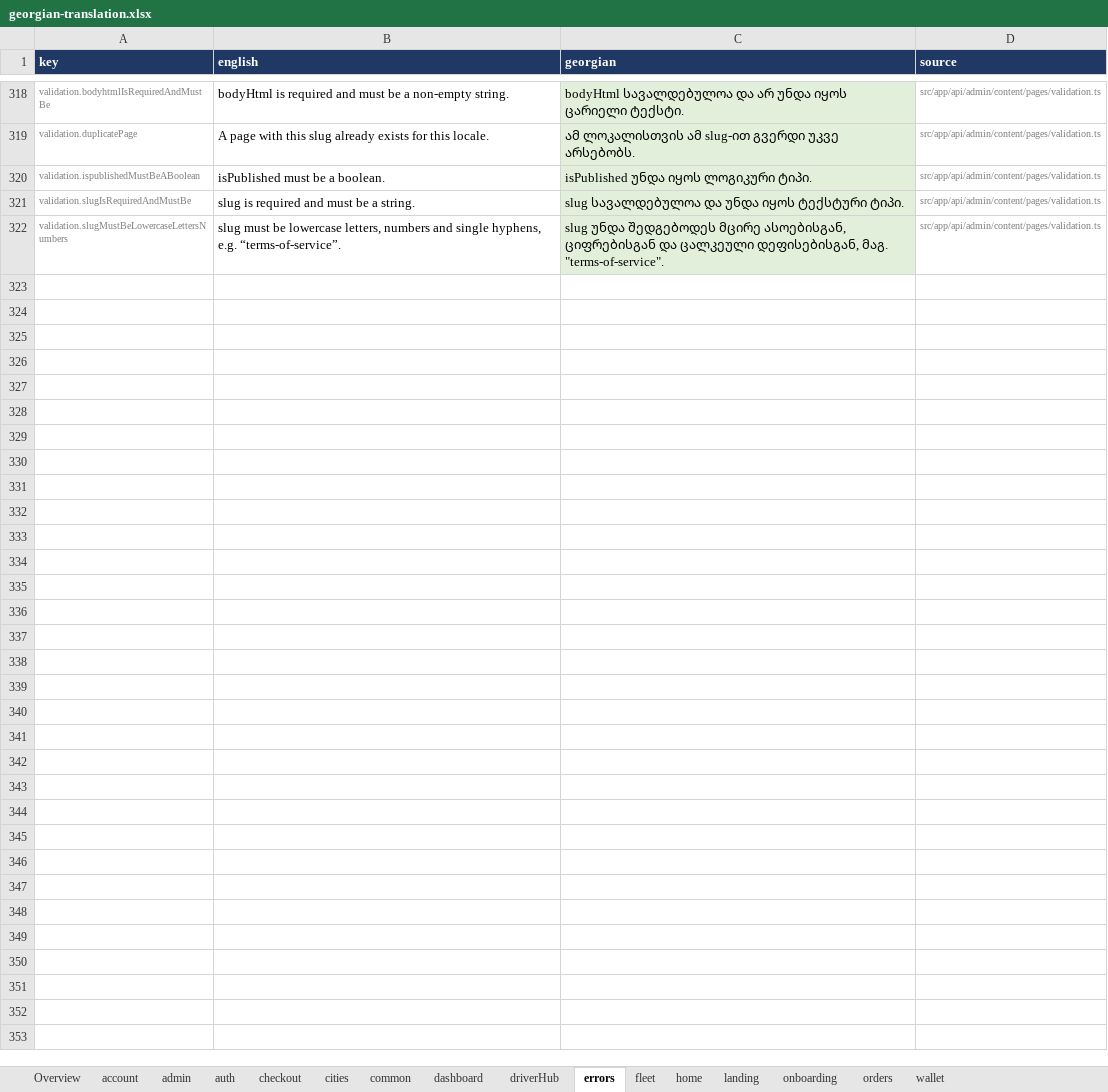
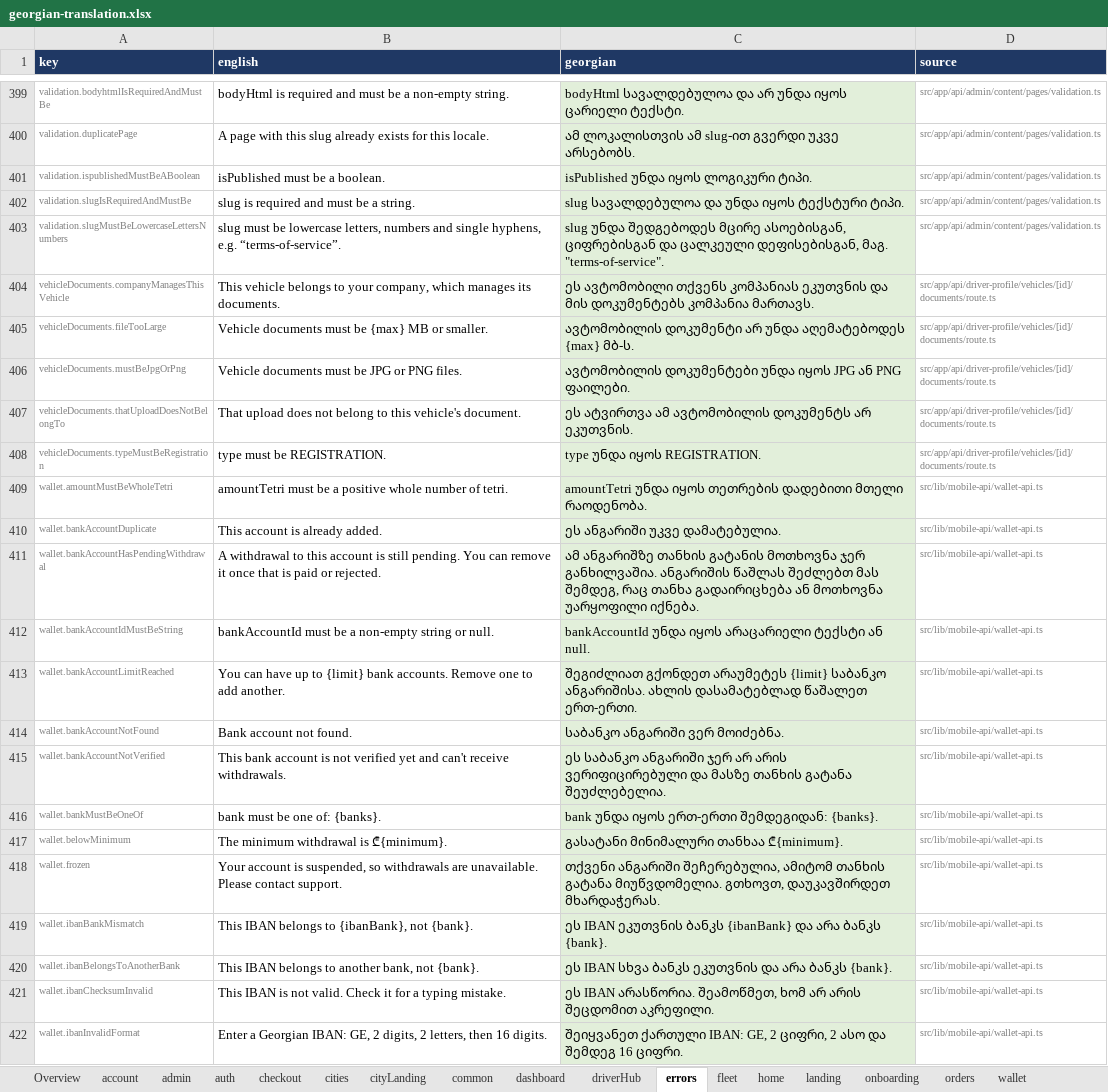
Before and after one commit to sandrosss13/lalamove-app, an Excel workbook: translation/georgian-translation.xlsx, sheet errors, drawn as a sheet; only a part is shown, gaps mark what is left out; values as stored, in another font and other column widths than the file's, no borders; the diff covers the shown part only; the diff names each change by its address in the sheet, - before the commit and + after, or states it on an @@ line.

```diff
--- a/translation/georgian-translation.xlsx (sheet errors)
+++ b/translation/georgian-translation.xlsx (sheet errors)
+sheet tab: cityLanding
+row 404: vehicleDocuments.companyManagesThisVehicle | This vehicle belongs to your company, which manages its documents. | ეს ავტომობილი თქვენს კომპანიას ეკუთვნის და მის დოკუმენტებს კომპანია მართავს. | src/app/api/driver-profile/vehicles/[id]/documents/route.ts
+row 405: vehicleDocuments.fileTooLarge | Vehicle documents must be {max} MB or smaller. | ავტომობილის დოკუმენტი არ უნდა აღემატებოდეს {max} მბ-ს. | src/app/api/driver-profile/vehicles/[id]/documents/route.ts
+row 406: vehicleDocuments.mustBeJpgOrPng | Vehicle documents must be JPG or PNG files. | ავტომობილის დოკუმენტები უნდა იყოს JPG ან PNG ფაილები. | src/app/api/driver-profile/vehicles/[id]/documents/route.ts
+row 407: vehicleDocuments.thatUploadDoesNotBelongTo | That upload does not belong to this vehicle's document. | ეს ატვირთვა ამ ავტომობილის დოკუმენტს არ ეკუთვნის. | src/app/api/driver-profile/vehicles/[id]/documents/route.ts
+row 408: vehicleDocuments.typeMustBeRegistration | type must be REGISTRATION. | type უნდა იყოს REGISTRATION. | src/app/api/driver-profile/vehicles/[id]/documents/route.ts
+row 409: wallet.amountMustBeWholeTetri | amountTetri must be a positive whole number of tetri. | amountTetri უნდა იყოს თეთრების დადებითი მთელი რაოდენობა. | src/lib/mobile-api/wallet-api.ts
+row 410: wallet.bankAccountDuplicate | This account is already added. | ეს ანგარიში უკვე დამატებულია. | src/lib/mobile-api/wallet-api.ts
+row 411: wallet.bankAccountHasPendingWithdrawal | A withdrawal to this account is still pending. You can remove it once that is paid or rejected. | ამ ანგარიშზე თანხის გატანის მოთხოვნა ჯერ განხილვაშია. ანგარიშის წაშლას შეძლებთ მას შემდეგ, რაც თანხა გადაირიცხება ან მოთხოვნა უარყოფილი იქნება. | src/lib/mobile-api/wallet-api.ts
+row 412: wallet.bankAccountIdMustBeString | bankAccountId must be a non-empty string or null. | bankAccountId უნდა იყოს არაცარიელი ტექსტი ან null. | src/lib/mobile-api/wallet-api.ts
+row 413: wallet.bankAccountLimitReached | You can have up to {limit} bank accounts. Remove one to add another. | შეგიძლიათ გქონდეთ არაუმეტეს {limit} საბანკო ანგარიშისა. ახლის დასამატებლად წაშალეთ ერთ-ერთი. | src/lib/mobile-api/wallet-api.ts
+row 414: wallet.bankAccountNotFound | Bank account not found. | საბანკო ანგარიში ვერ მოიძებნა. | src/lib/mobile-api/wallet-api.ts
+row 415: wallet.bankAccountNotVerified | This bank account is not verified yet and can't receive withdrawals. | ეს საბანკო ანგარიში ჯერ არ არის ვერიფიცირებული და მასზე თანხის გატანა შეუძლებელია. | src/lib/mobile-api/wallet-api.ts
+row 416: wallet.bankMustBeOneOf | bank must be one of: {banks}. | bank უნდა იყოს ერთ-ერთი შემდეგიდან: {banks}. | src/lib/mobile-api/wallet-api.ts
+row 417: wallet.belowMinimum | The minimum withdrawal is ₾{minimum}. | გასატანი მინიმალური თანხაა ₾{minimum}. | src/lib/mobile-api/wallet-api.ts
+row 418: wallet.frozen | Your account is suspended, so withdrawals are unavailable. Please contact support. | თქვენი ანგარიში შეჩერებულია, ამიტომ თანხის გატანა მიუწვდომელია. გთხოვთ, დაუკავშირდეთ მხარდაჭერას. | src/lib/mobile-api/wallet-api.ts
+row 419: wallet.ibanBankMismatch | This IBAN belongs to {ibanBank}, not {bank}. | ეს IBAN ეკუთვნის ბანკს {ibanBank} და არა ბანკს {bank}. | src/lib/mobile-api/wallet-api.ts
+row 420: wallet.ibanBelongsToAnotherBank | This IBAN belongs to another bank, not {bank}. | ეს IBAN სხვა ბანკს ეკუთვნის და არა ბანკს {bank}. | src/lib/mobile-api/wallet-api.ts
+row 421: wallet.ibanChecksumInvalid | This IBAN is not valid. Check it for a typing mistake. | ეს IBAN არასწორია. შეამოწმეთ, ხომ არ არის შეცდომით აკრეფილი. | src/lib/mobile-api/wallet-api.ts
+row 422: wallet.ibanInvalidFormat | Enter a Georgian IBAN: GE, 2 digits, 2 letters, then 16 digits. | შეიყვანეთ ქართული IBAN: GE, 2 ციფრი, 2 ასო და შემდეგ 16 ციფრი. | src/lib/mobile-api/wallet-api.ts
```
Also changed, not shown: 91 added rows and 2 edited cells elsewhere in this sheet, sheet admin, sheet driverHub, sheet common, sheet Overview, sheet dashboard, sheet onboarding, 6 other files.
